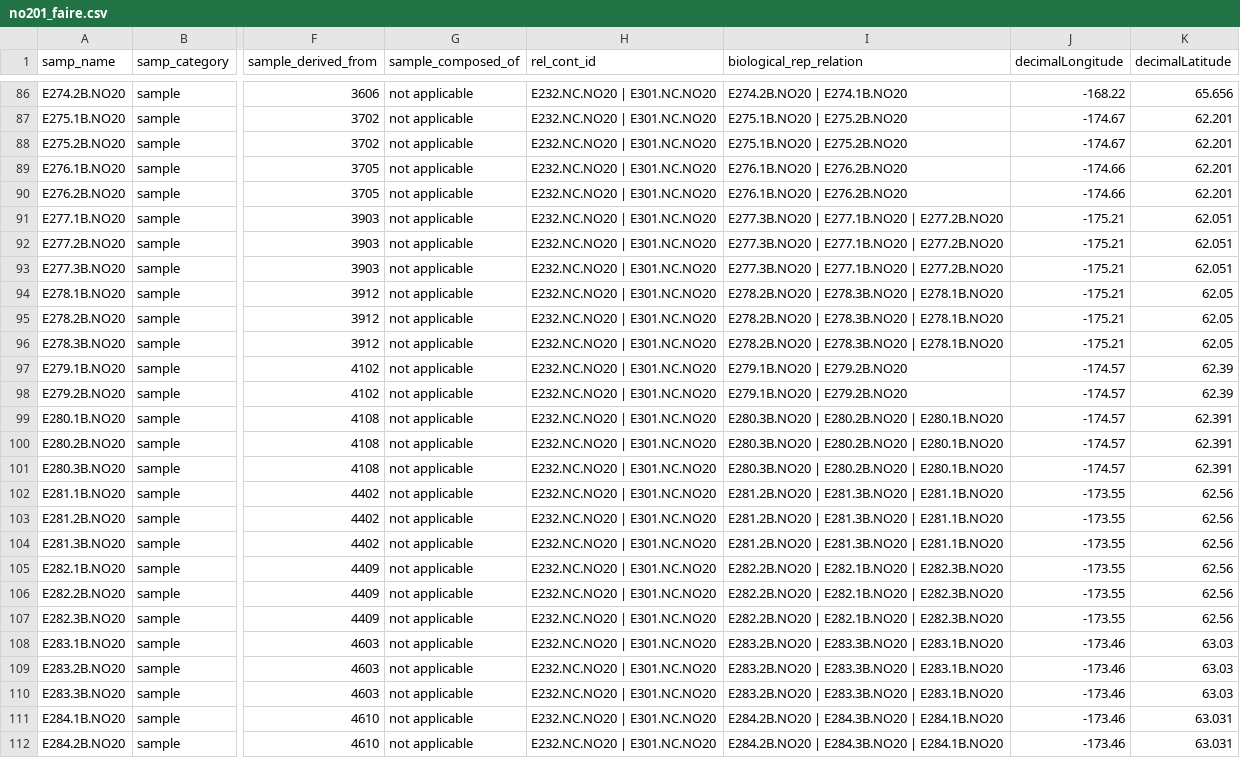
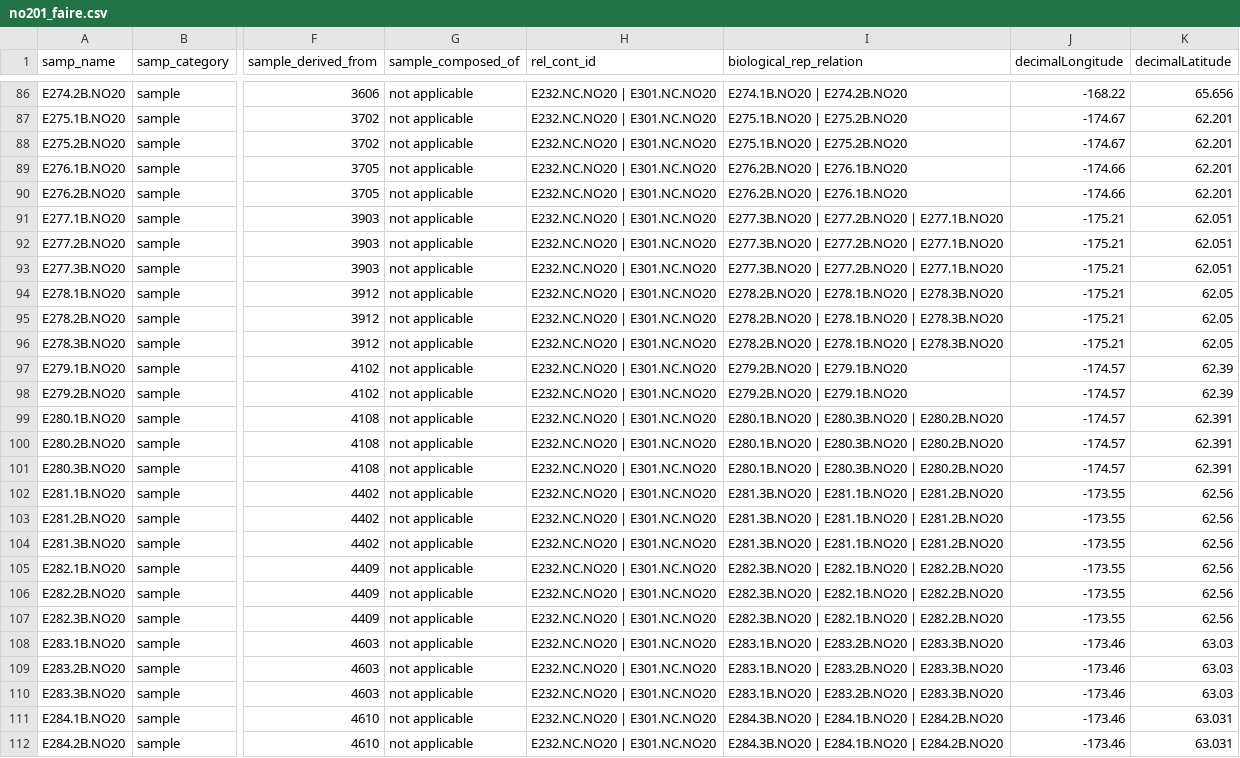
Before and after one commit to NOAA-PMEL/FAIRe-Mapping, a CSV file: projects/EcoFoci/no201/data/no201_faire.csv, drawn as a sheet; only a part is shown, gaps mark what is left out; the diff covers the shown part only; the diff names each change by its address in the sheet, - before the commit and + after, or states it on an @@ line.

```diff
--- a/projects/EcoFoci/no201/data/no201_faire.csv
+++ b/projects/EcoFoci/no201/data/no201_faire.csv
-I86 (biological_rep_relation): E274.2B.NO20 | E274.1B.NO20
+I86 (biological_rep_relation): E274.1B.NO20 | E274.2B.NO20
-I89:I90 (biological_rep_relation): E276.1B.NO20 | E276.2B.NO20
+I89:I90 (biological_rep_relation): E276.2B.NO20 | E276.1B.NO20
-I91:I93 (biological_rep_relation): E277.3B.NO20 | E277.1B.NO20 | E277.2B.NO20
+I91:I93 (biological_rep_relation): E277.3B.NO20 | E277.2B.NO20 | E277.1B.NO20
-I94:I96 (biological_rep_relation): E278.2B.NO20 | E278.3B.NO20 | E278.1B.NO20
+I94:I96 (biological_rep_relation): E278.2B.NO20 | E278.1B.NO20 | E278.3B.NO20
-I97:I98 (biological_rep_relation): E279.1B.NO20 | E279.2B.NO20
+I97:I98 (biological_rep_relation): E279.2B.NO20 | E279.1B.NO20
-I99:I101 (biological_rep_relation): E280.3B.NO20 | E280.2B.NO20 | E280.1B.NO20
+I99:I101 (biological_rep_relation): E280.1B.NO20 | E280.3B.NO20 | E280.2B.NO20
-I102:I104 (biological_rep_relation): E281.2B.NO20 | E281.3B.NO20 | E281.1B.NO20
+I102:I104 (biological_rep_relation): E281.3B.NO20 | E281.1B.NO20 | E281.2B.NO20
-I105:I107 (biological_rep_relation): E282.2B.NO20 | E282.1B.NO20 | E282.3B.NO20
+I105:I107 (biological_rep_relation): E282.3B.NO20 | E282.1B.NO20 | E282.2B.NO20
-I108:I110 (biological_rep_relation): E283.2B.NO20 | E283.3B.NO20 | E283.1B.NO20
+I108:I110 (biological_rep_relation): E283.1B.NO20 | E283.2B.NO20 | E283.3B.NO20
-I111:I112 (biological_rep_relation): E284.2B.NO20 | E284.3B.NO20 | E284.1B.NO20
+I111:I112 (biological_rep_relation): E284.3B.NO20 | E284.1B.NO20 | E284.2B.NO20
```
Also changed, not shown: 80 edited cells elsewhere in this file, 3 other files.
